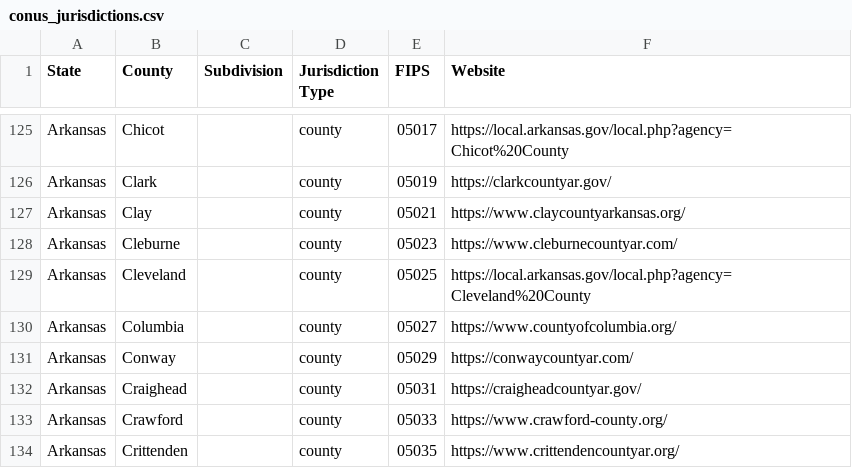
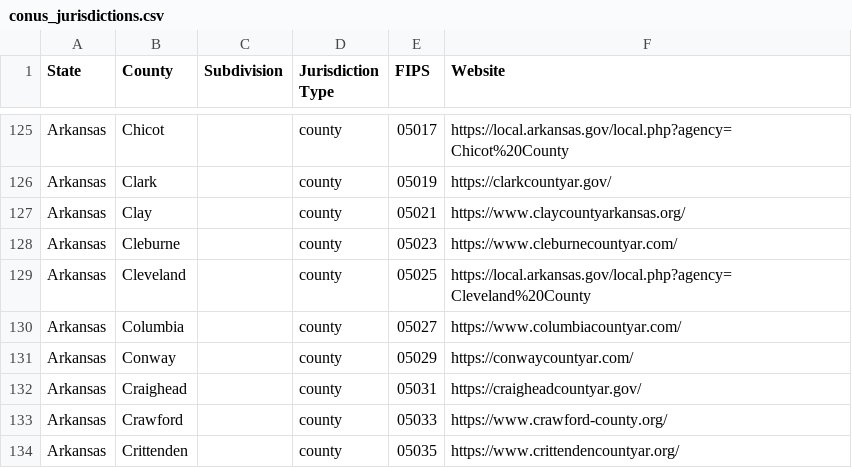
Before and after one commit to NatLabRockies/COMPASS, a CSV file: compass/data/conus_jurisdictions.csv, drawn as a sheet; only a part is shown, gaps mark what is left out; the diff covers the shown part only.

```diff
--- a/compass/data/conus_jurisdictions.csv
+++ b/compass/data/conus_jurisdictions.csv
@@ -129,3 +129,3 @@ Arkansas,Cleburne,,county,05023,https://www.cleburnecountyar.com/
 Arkansas,Cleveland,,county,05025,https://local.arkansas.gov/local.php?agency=Cleveland%20County
-Arkansas,Columbia,,county,05027,https://www.countyofcolumbia.org/
+Arkansas,Columbia,,county,05027,https://www.columbiacountyar.com/
 Arkansas,Conway,,county,05029,https://conwaycountyar.com/
```
Also changed, not shown: 7 edited cells elsewhere in this file.
